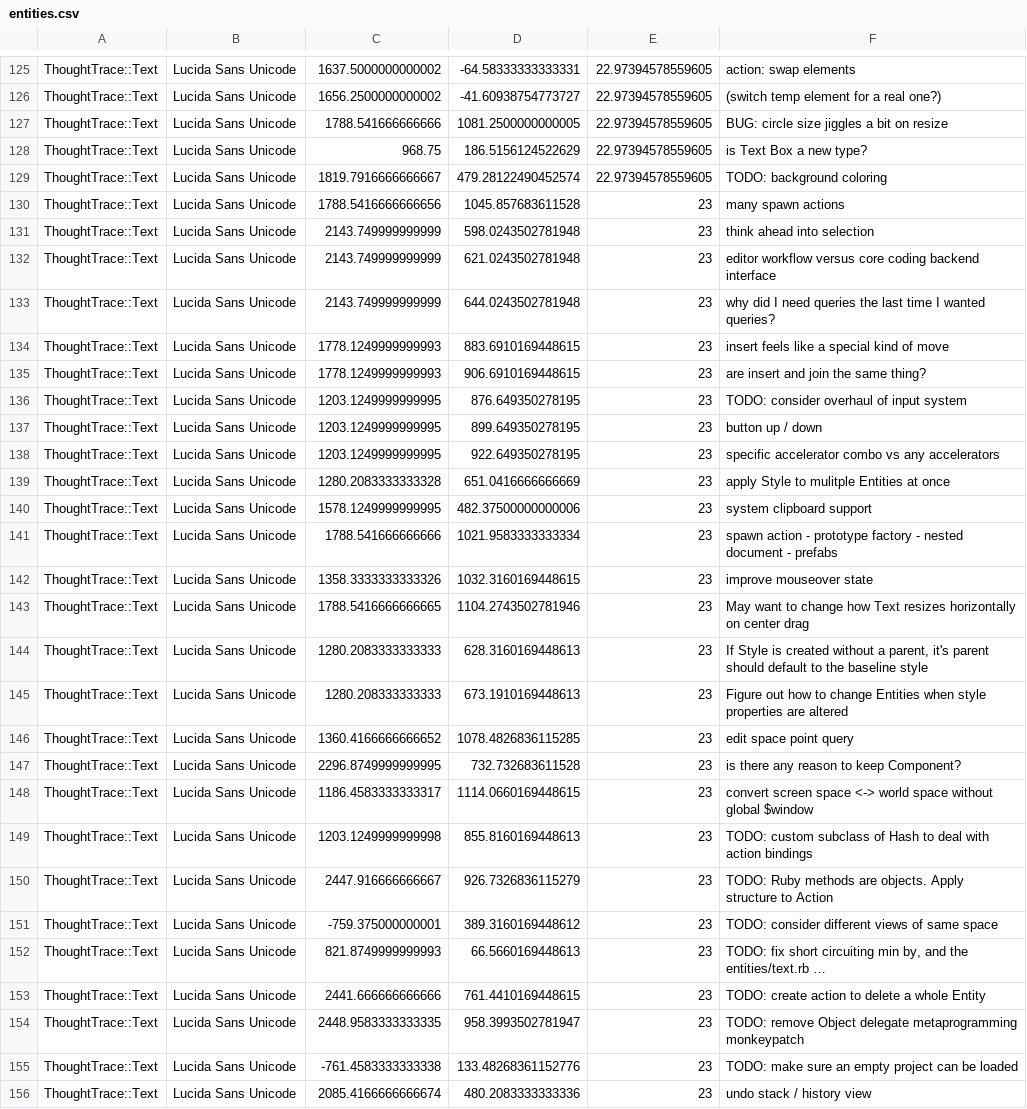
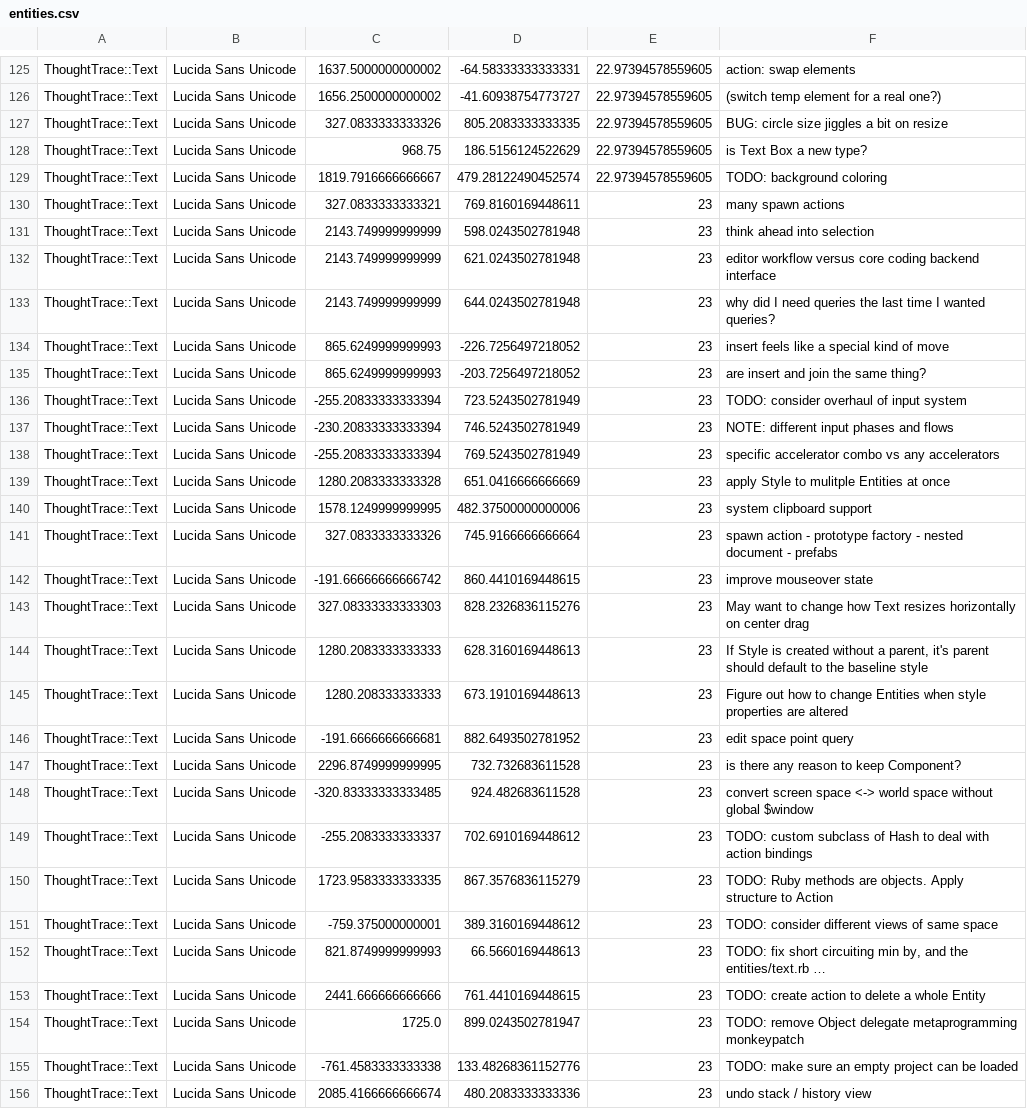
Before and after one commit to RavensKrag/ThoughtTrace, a CSV file: bin/data/todos/entities.csv, drawn as a sheet; only a part is shown, gaps mark what is left out; long unchanged cells end in …; the diff names each change by its address in the sheet, - before the commit and + after, or states it on an @@ line.

```diff
--- a/bin/data/todos/entities.csv
+++ b/bin/data/todos/entities.csv
-C127: 1788.541666666666
+C127: 327.0833333333326
-D127: 1081.2500000000005
+D127: 805.2083333333335
-C130: 1788.5416666666656
+C130: 327.0833333333321
-D130: 1045.857683611528
+D130: 769.8160169448611
-C134:C135: 1778.1249999999993
+C134:C135: 865.6249999999993
-D134: 883.6910169448615
+D134: -226.7256497218052
-D135: 906.6910169448615
+D135: -203.7256497218052
-C136: 1203.1249999999995
+C136: -255.20833333333394
-D136: 876.649350278195
+D136: 723.5243502781949
-C137: 1203.1249999999995
+C137: -230.20833333333394
-D137: 899.649350278195
+D137: 746.5243502781949
-F137: button up / down
+F137: NOTE: different input phases and flows
-C138: 1203.1249999999995
+C138: -255.20833333333394
-D138: 922.649350278195
+D138: 769.5243502781949
-C141: 1788.541666666666
+C141: 327.0833333333326
-D141: 1021.9583333333334
+D141: 745.9166666666664
-C142: 1358.3333333333326
+C142: -191.66666666666742
-D142: 1032.3160169448615
+D142: 860.4410169448615
-C143: 1788.5416666666665
+C143: 327.08333333333303
-D143: 1104.2743502781946
+D143: 828.2326836115276
-C146: 1360.4166666666652
+C146: -191.6666666666681
-D146: 1078.4826836115285
+D146: 882.6493502781952
-C148: 1186.4583333333317
+C148: -320.83333333333485
-D148: 1114.0660169448615
+D148: 924.482683611528
-C149: 1203.1249999999998
+C149: -255.2083333333337
-D149: 855.8160169448613
+D149: 702.6910169448612
-C150: 2447.916666666667
+C150: 1723.9583333333335
-D150: 926.7326836115279
+D150: 867.3576836115279
-C154: 2448.9583333333335
+C154: 1725.0
-D154: 958.3993502781947
+D154: 899.0243502781947
```
Also changed, not shown: 1 other file.
